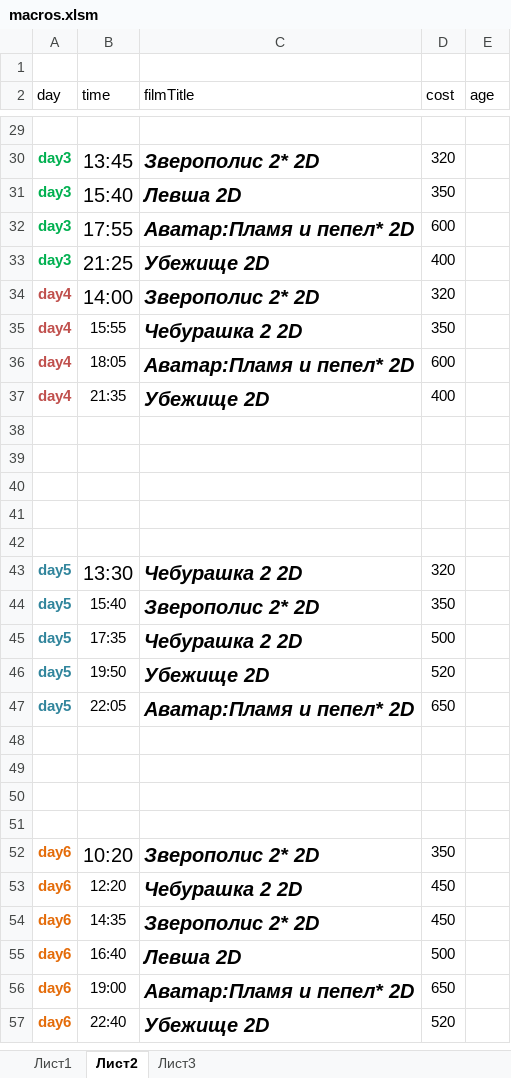
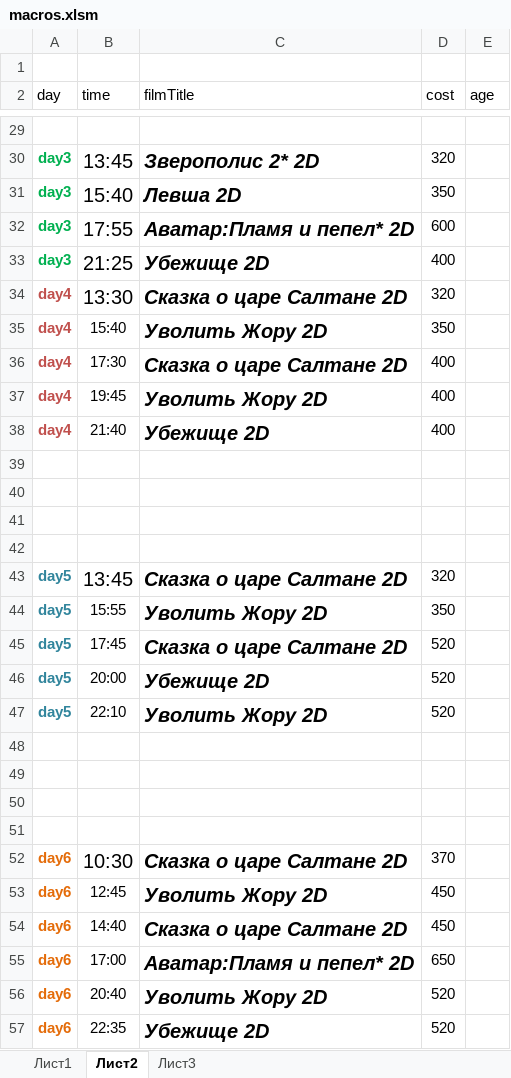
Before and after one commit to eg-bond/ReactSovremennic, an Excel workbook: ExternalScripts/Excel/macros.xlsm, sheet Лист2, drawn as a sheet; only a part is shown, gaps mark what is left out; values as stored, in another font and other column widths than the file's, no borders; removed rows and columns are numbered as before the commit, all else as after; the diff covers the shown part only; the diff names each change by its address in the sheet, - before the commit and + after, or states it on an @@ line.

```diff
--- a/ExternalScripts/Excel/macros.xlsm (sheet Лист2)
+++ b/ExternalScripts/Excel/macros.xlsm (sheet Лист2)
-B34 (time): 14:00
+B34 (time): 13:30
-C34 (filmTitle): Зверополис 2* 2D
+C34 (filmTitle): Сказка о царе Салтане 2D
-B35 (time): 15:55
+B35 (time): 15:40
-C35 (filmTitle): Чебурашка 2 2D
+C35 (filmTitle): Уволить Жору 2D
-B36 (time): 18:05
+B36 (time): 17:30
-C36 (filmTitle): Аватар:Пламя и пепел* 2D
+C36 (filmTitle): Сказка о царе Салтане 2D
-D36 (cost): 600
+D36 (cost): 400
+row 37: day4 | 19:45 | Уволить Жору 2D | 400
-B38 (time): 21:35
+B38 (time): 21:40
-row 42: (empty)
-B43 (time): 13:30
+B43 (time): 13:45
-C43 (filmTitle): Чебурашка 2 2D
+C43 (filmTitle): Сказка о царе Салтане 2D
-B44 (time): 15:40
+B44 (time): 15:55
-C44 (filmTitle): Зверополис 2* 2D
+C44 (filmTitle): Уволить Жору 2D
-B45 (time): 17:35
+B45 (time): 17:45
-C45 (filmTitle): Чебурашка 2 2D
+C45 (filmTitle): Сказка о царе Салтане 2D
-D45 (cost): 500
+D45 (cost): 520
-B46 (time): 19:50
+B46 (time): 20:00
-B47 (time): 22:05
+B47 (time): 22:10
-C47 (filmTitle): Аватар:Пламя и пепел* 2D
+C47 (filmTitle): Уволить Жору 2D
-D47 (cost): 650
+D47 (cost): 520
-B52 (time): 10:20
+B52 (time): 10:30
-C52 (filmTitle): Зверополис 2* 2D
+C52 (filmTitle): Сказка о царе Салтане 2D
-D52 (cost): 350
+D52 (cost): 370
-B53 (time): 12:20
+B53 (time): 12:45
-C53 (filmTitle): Чебурашка 2 2D
+C53 (filmTitle): Уволить Жору 2D
-B54 (time): 14:35
+B54 (time): 14:40
-C54 (filmTitle): Зверополис 2* 2D
+C54 (filmTitle): Сказка о царе Салтане 2D
-row 55: day6 | 16:40 | Левша 2D | 500
-B55 (time): 19:00
+B55 (time): 17:00
+row 56: day6 | 20:40 | Уволить Жору 2D | 520
-B57 (time): 22:40
+B57 (time): 22:35
```
Also changed, not shown: 2 added rows, 2 removed rows, 9 edited cells and cell formats elsewhere in this sheet, sheet Лист1, 11 other files.
